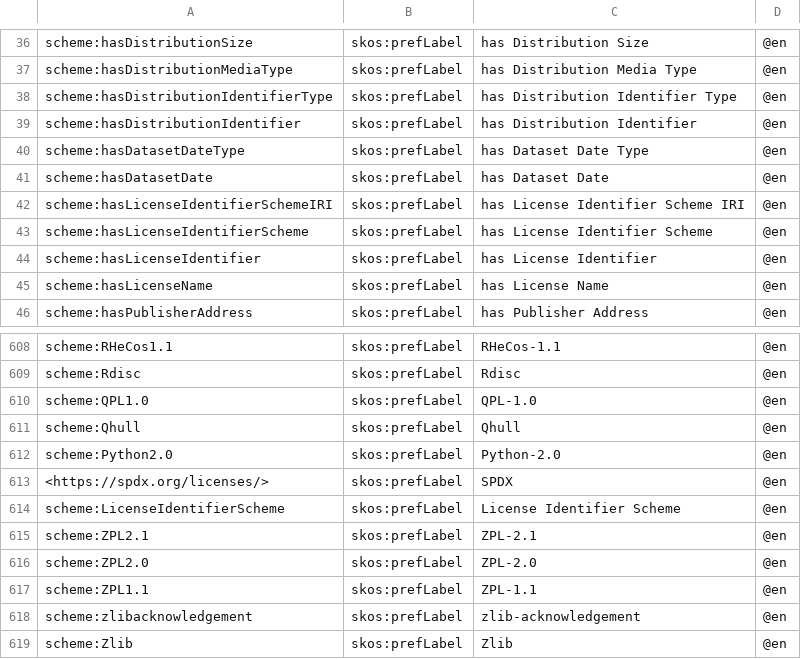
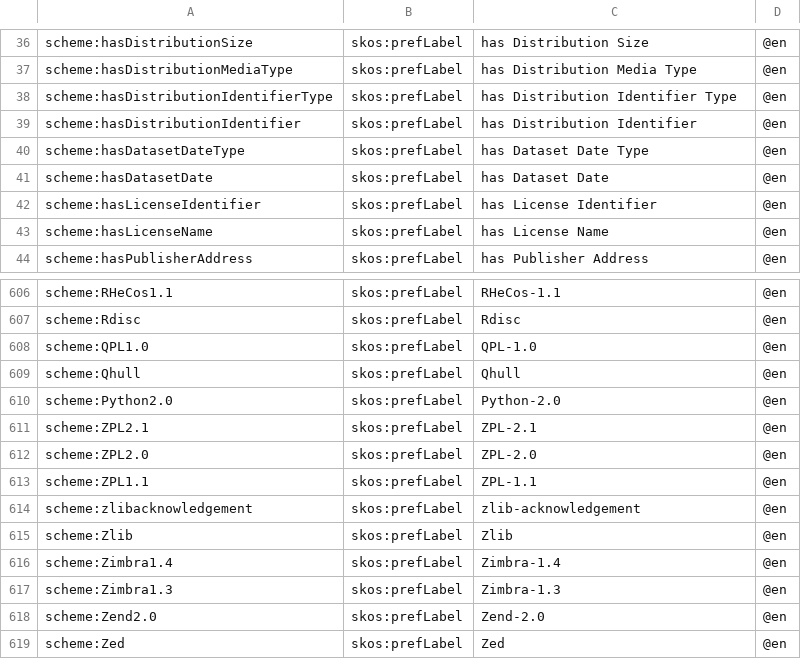
Before and after one commit to ckindermann/dhmo, a TSV file: src/ldtab/tsv/skosprefLabel.tsv, drawn as a sheet; only a part is shown, gaps mark what is left out; the shorter side is filled out with more unchanged rows; the diff names each change by its address in the sheet, - before the commit and + after, or states it on an @@ line.

```diff
--- a/src/ldtab/tsv/skosprefLabel.tsv
+++ b/src/ldtab/tsv/skosprefLabel.tsv
-row 42: scheme:hasLicenseIdentifierSchemeIRI | skos:prefLabel | has License Identifier Scheme IRI | @en
-row 43: scheme:hasLicenseIdentifierScheme | skos:prefLabel | has License Identifier Scheme | @en
-row 613: <https://spdx.org/licenses/> | skos:prefLabel | SPDX | @en
-row 614: scheme:LicenseIdentifierScheme | skos:prefLabel | License Identifier Scheme | @en
```
Also changed, not shown: src/ldtab/tsv/rdfslabel.tsv, src/ldtab/tsv/rdftype.tsv, 9 other files.
